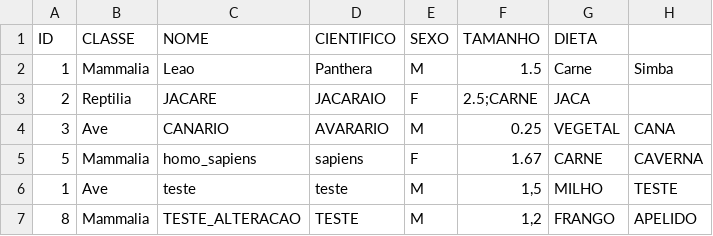
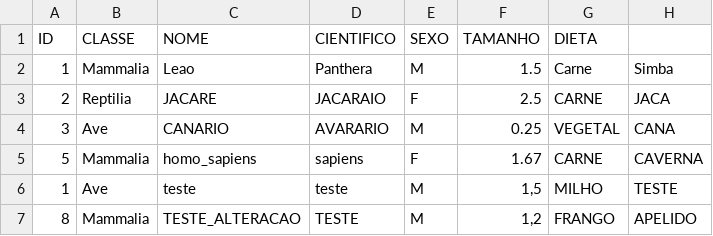
Before and after one commit to yagobmarques/PetFera, a CSV file: animais.csv, drawn as a sheet.

Commit message:
Update animais.csv

```diff
--- a/animais.csv
+++ b/animais.csv
@@ -2,3 +2,3 @@ ID,CLASSE,NOME,CIENTIFICO,SEXO,TAMANHO,DIETA,
 1,Mammalia,Leao,Panthera,M,1.5,Carne,Simba
-2,Reptilia,JACARE,JACARAIO,F,2.5;CARNE,JACA
+2,Reptilia,JACARE,JACARAIO,F,2.5,CARNE,JACA
 3,Ave,CANARIO,AVARARIO,M,0.25,VEGETAL,CANA
```
